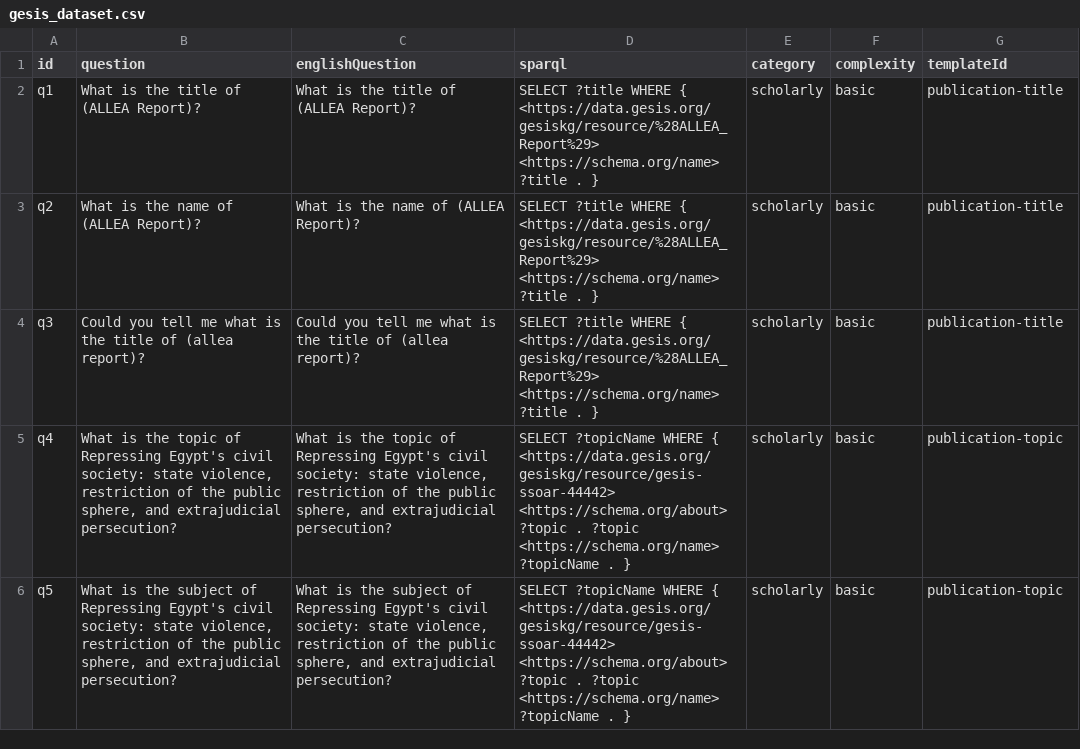
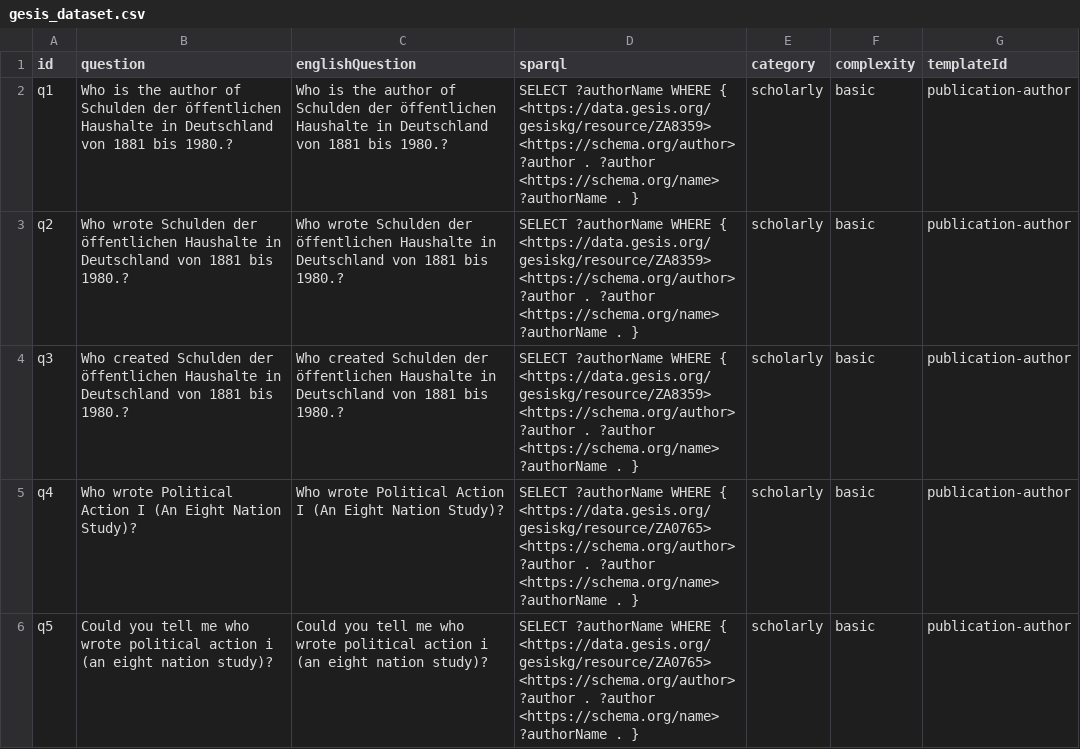
Before and after one commit to gansixeneh/FROG-2.0, a CSV file: gesis/gesis_dataset.csv, drawn as a sheet; only a part is shown; the diff covers the shown part only.

```diff
--- a/gesis/gesis_dataset.csv
+++ b/gesis/gesis_dataset.csv
@@ -1,6 +1,6 @@
 "id","question","englishQuestion","sparql","category","complexity","templateId"
-"q1","What is the title of (ALLEA Report)?","What is the title of (ALLEA Report)?","SELECT ?title WHERE { <https://data.gesis.org/gesiskg/resource/%28ALLEA_Report%29> <https://schema.org/name> ?title . }","scholarly","basic","publication-title"
-"q2","What is the name of (ALLEA Report)?","What is the name of (ALLEA Report)?","SELECT ?title WHERE { <https://data.gesis.org/gesiskg/resource/%28ALLEA_Report%29> <https://schema.org/name> ?title . }","scholarly","basic","publication-title"
-"q3","Could you tell me what is the title of (allea report)?","Could you tell me what is the title of (allea report)?","SELECT ?title WHERE { <https://data.gesis.org/gesiskg/resource/%28ALLEA_Report%29> <https://schema.org/name> ?title . }","scholarly","basic","publication-title"
-"q4","What is the topic of Repressing Egypt's civil society: state violence, restriction of the public sphere, and extrajudicial persecution?","What is the topic of Repressing Egypt's civil society: state violence, restriction of the public sphere, and extrajudicial persecution?","SELECT ?topicName WHERE { <https://data.gesis.org/gesiskg/resource/gesis-ssoar-44442> <https://schema.org/about> ?topic . ?topic <https://schema.org/name> ?topicName . }","scholarly","basic","publication-topic"
-"q5","What is the subject of Repressing Egypt's civil society: state violence, restriction of the public sphere, and extrajudicial persecution?","What is the subject of Repressing Egypt's civil society: state violence, restriction of the public sphere, and extrajudicial persecution?","SELECT ?topicName WHERE { <https://data.gesis.org/gesiskg/resource/gesis-ssoar-44442> <https://schema.org/about> ?topic . ?topic <https://schema.org/name> ?topicName . }","scholarly","basic","publication-topic"
+"q1","Who is the author of Schulden der öffentlichen Haushalte in Deutschland von 1881 bis 1980.?","Who is the author of Schulden der öffentlichen Haushalte in Deutschland von 1881 bis 1980.?","SELECT ?authorName WHERE { <https://data.gesis.org/gesiskg/resource/ZA8359> <https://schema.org/author> ?author . ?author <https://schema.org/name> ?authorName . }","scholarly","basic","publication-author"
+"q2","Who wrote Schulden der öffentlichen Haushalte in Deutschland von 1881 bis 1980.?","Who wrote Schulden der öffentlichen Haushalte in Deutschland von 1881 bis 1980.?","SELECT ?authorName WHERE { <https://data.gesis.org/gesiskg/resource/ZA8359> <https://schema.org/author> ?author . ?author <https://schema.org/name> ?authorName . }","scholarly","basic","publication-author"
+"q3","Who created Schulden der öffentlichen Haushalte in Deutschland von 1881 bis 1980.?","Who created Schulden der öffentlichen Haushalte in Deutschland von 1881 bis 1980.?","SELECT ?authorName WHERE { <https://data.gesis.org/gesiskg/resource/ZA8359> <https://schema.org/author> ?author . ?author <https://schema.org/name> ?authorName . }","scholarly","basic","publication-author"
+"q4","Who wrote Political Action I (An Eight Nation Study)?","Who wrote Political Action I (An Eight Nation Study)?","SELECT ?authorName WHERE { <https://data.gesis.org/gesiskg/resource/ZA0765> <https://schema.org/author> ?author . ?author <https://schema.org/name> ?authorName . }","scholarly","basic","publication-author"
+"q5","Could you tell me who wrote political action i (an eight nation study)?","Could you tell me who wrote political action i (an eight nation study)?","SELECT ?authorName WHERE { <https://data.gesis.org/gesiskg/resource/ZA0765> <https://schema.org/author> ?author . ?author <https://schema.org/name> ?authorName . }","scholarly","basic","publication-author"
```
Also changed, not shown: 17 edited cells elsewhere in this file, 3 other files.
